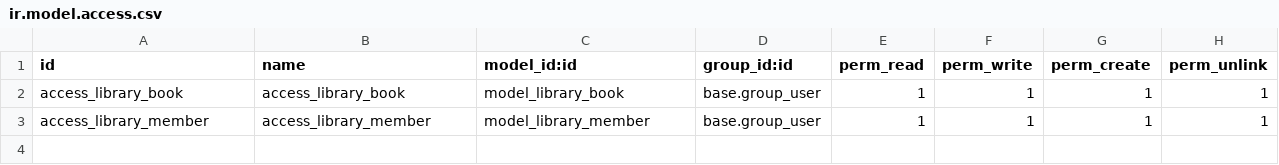
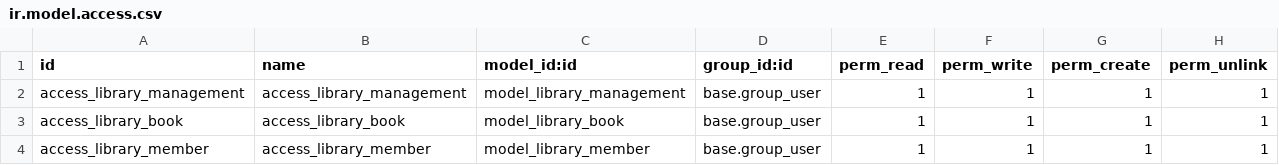
Before and after one commit to Matt-OBell/learning-odoo, a CSV file: uni_lms/security/ir.model.access.csv, drawn as a sheet.

```diff
--- a/uni_lms/security/ir.model.access.csv
+++ b/uni_lms/security/ir.model.access.csv
@@ -1,2 +1,3 @@
 id,name,model_id:id,group_id:id,perm_read,perm_write,perm_create,perm_unlink
+access_library_management,access_library_management,model_library_management,base.group_user,1,1,1,1
 access_library_book,access_library_book,model_library_book,base.group_user,1,1,1,1
```
Also changed, not shown: 8 other files.
